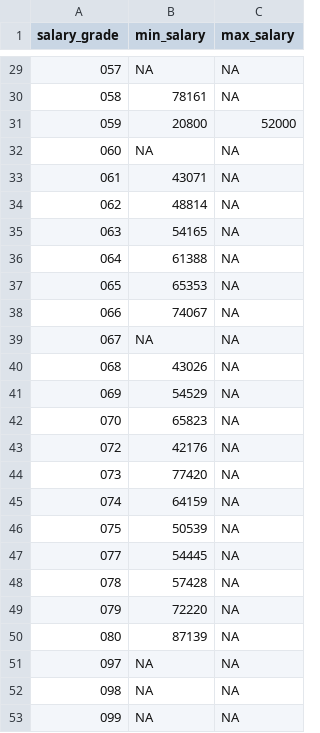
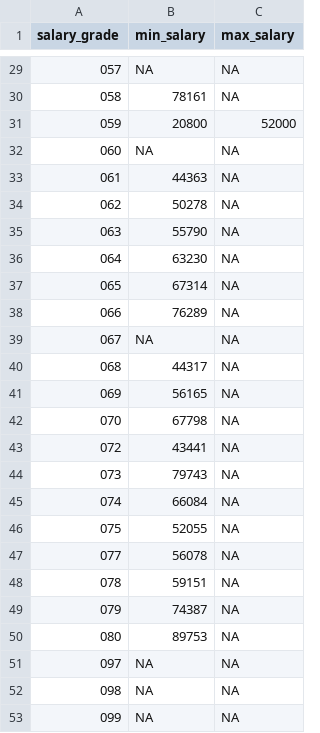
Before and after one commit to wuu-madison/salary_ranges, a CSV file: salary_ranges.csv, drawn as a sheet; only a part is shown, gaps mark what is left out.

Commit message:
Update salary ranges (part 2 changed)

```diff
--- a/salary_ranges.csv
+++ b/salary_ranges.csv
@@ -32,20 +32,20 @@ salary_grade,min_salary,max_salary
 060,NA,NA
-061,43071,NA
-062,48814,NA
-063,54165,NA
-064,61388,NA
-065,65353,NA
-066,74067,NA
+061,44363,NA
+062,50278,NA
+063,55790,NA
+064,63230,NA
+065,67314,NA
+066,76289,NA
 067,NA,NA
-068,43026,NA
-069,54529,NA
-070,65823,NA
-072,42176,NA
-073,77420,NA
-074,64159,NA
-075,50539,NA
-077,54445,NA
-078,57428,NA
-079,72220,NA
-080,87139,NA
+068,44317,NA
+069,56165,NA
+070,67798,NA
+072,43441,NA
+073,79743,NA
+074,66084,NA
+075,52055,NA
+077,56078,NA
+078,59151,NA
+079,74387,NA
+080,89753,NA
 097,NA,NA
```
Also changed, not shown: 1 other file.
